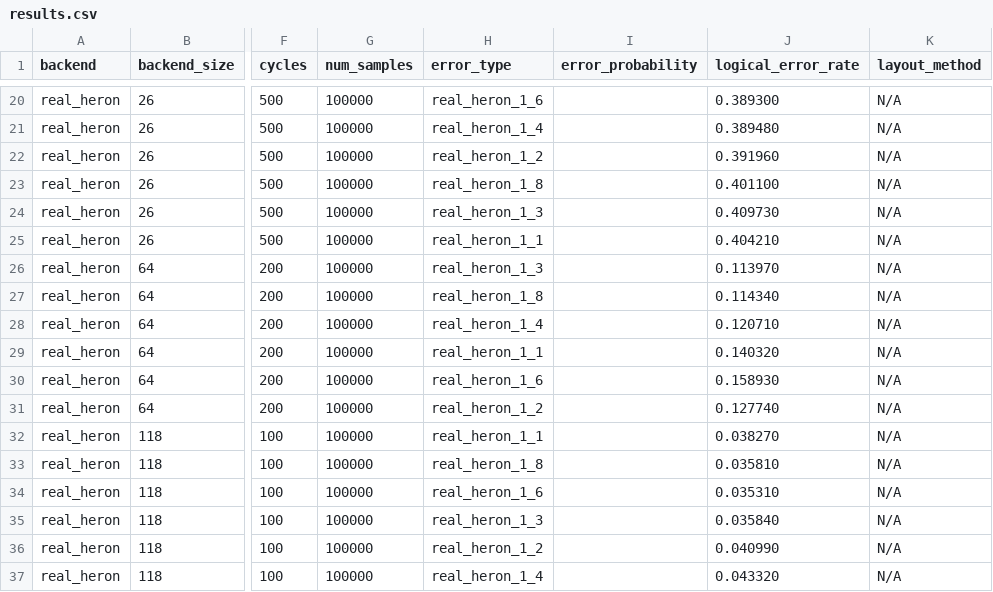
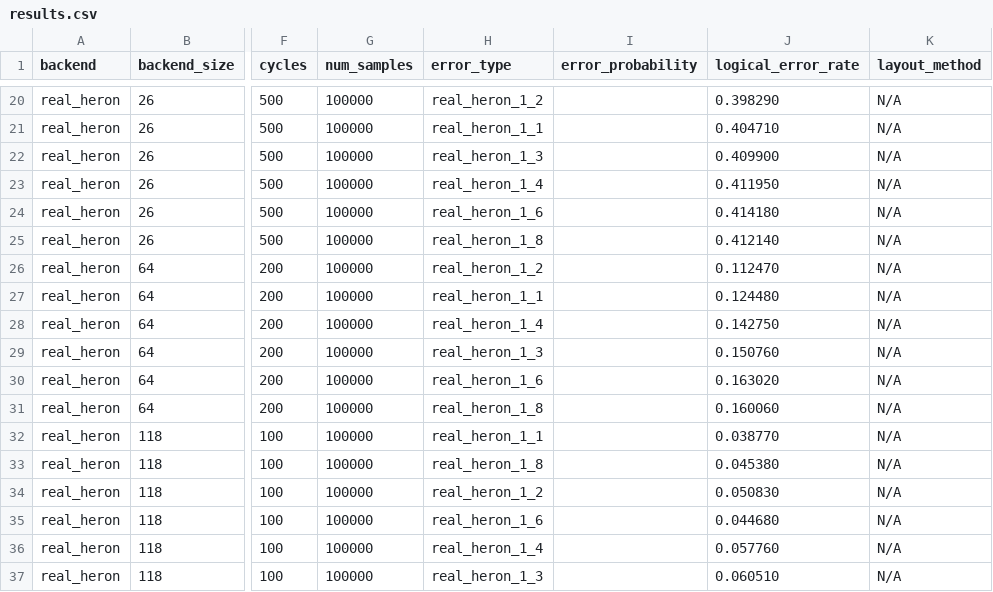
Before and after one commit to TUM-DSE/eccentric, a CSV file: experiment_results/MCM_time_noiseless/results.csv, drawn as a sheet; only a part is shown, gaps mark what is left out; the diff covers the shown part only; the diff names each change by its address in the sheet, - before the commit and + after, or states it on an @@ line.

Commit message:
Results without gate errors corrected

```diff
--- a/experiment_results/MCM_time_noiseless/results.csv
+++ b/experiment_results/MCM_time_noiseless/results.csv
-H20 (error_type): real_heron_1_6
+H20 (error_type): real_heron_1_2
-J20 (logical_error_rate): 0.389300
+J20 (logical_error_rate): 0.398290
-H21 (error_type): real_heron_1_4
+H21 (error_type): real_heron_1_1
-J21 (logical_error_rate): 0.389480
+J21 (logical_error_rate): 0.404710
-H22 (error_type): real_heron_1_2
+H22 (error_type): real_heron_1_3
-J22 (logical_error_rate): 0.391960
+J22 (logical_error_rate): 0.409900
-H23 (error_type): real_heron_1_8
+H23 (error_type): real_heron_1_4
-J23 (logical_error_rate): 0.401100
+J23 (logical_error_rate): 0.411950
-H24 (error_type): real_heron_1_3
+H24 (error_type): real_heron_1_6
-J24 (logical_error_rate): 0.409730
+J24 (logical_error_rate): 0.414180
-H25 (error_type): real_heron_1_1
+H25 (error_type): real_heron_1_8
-J25 (logical_error_rate): 0.404210
+J25 (logical_error_rate): 0.412140
-H26 (error_type): real_heron_1_3
+H26 (error_type): real_heron_1_2
-J26 (logical_error_rate): 0.113970
+J26 (logical_error_rate): 0.112470
-H27 (error_type): real_heron_1_8
+H27 (error_type): real_heron_1_1
-J27 (logical_error_rate): 0.114340
+J27 (logical_error_rate): 0.124480
-J28 (logical_error_rate): 0.120710
+J28 (logical_error_rate): 0.142750
-H29 (error_type): real_heron_1_1
+H29 (error_type): real_heron_1_3
-J29 (logical_error_rate): 0.140320
+J29 (logical_error_rate): 0.150760
-J30 (logical_error_rate): 0.158930
+J30 (logical_error_rate): 0.163020
-H31 (error_type): real_heron_1_2
+H31 (error_type): real_heron_1_8
-J31 (logical_error_rate): 0.127740
+J31 (logical_error_rate): 0.160060
-J32 (logical_error_rate): 0.038270
+J32 (logical_error_rate): 0.038770
-J33 (logical_error_rate): 0.035810
+J33 (logical_error_rate): 0.045380
-H34 (error_type): real_heron_1_6
+H34 (error_type): real_heron_1_2
-J34 (logical_error_rate): 0.035310
+J34 (logical_error_rate): 0.050830
-H35 (error_type): real_heron_1_3
+H35 (error_type): real_heron_1_6
-J35 (logical_error_rate): 0.035840
+J35 (logical_error_rate): 0.044680
-H36 (error_type): real_heron_1_2
+H36 (error_type): real_heron_1_4
-J36 (logical_error_rate): 0.040990
+J36 (logical_error_rate): 0.057760
-H37 (error_type): real_heron_1_4
+H37 (error_type): real_heron_1_3
-J37 (logical_error_rate): 0.043320
+J37 (logical_error_rate): 0.060510
```
Also changed, not shown: 73 edited cells elsewhere in this file, 1 other file.
